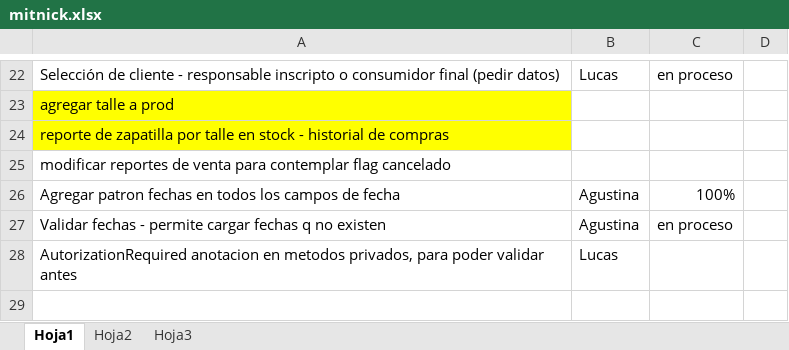
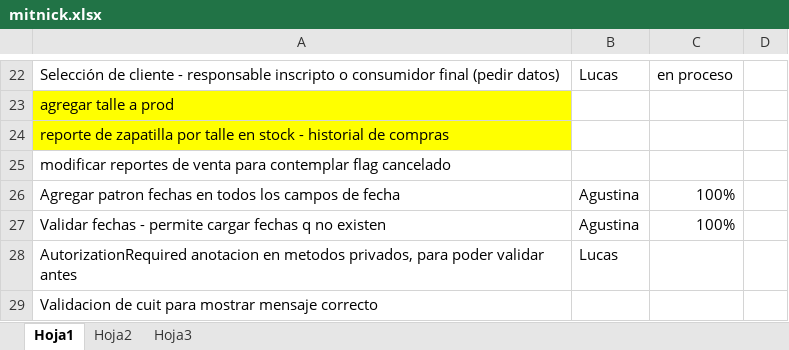
Before and after one commit to darios251/mitnick, an Excel workbook: mitnick.xlsx, sheet Hoja1, drawn as a sheet; only a part is shown, gaps mark what is left out; values as stored, in another font and other column widths than the file's, no borders; the diff names each change by its address in the sheet, - before the commit and + after, or states it on an @@ line.

Commit message:
Actualizacion de tarea completada

```diff
--- a/mitnick.xlsx (sheet Hoja1)
+++ b/mitnick.xlsx (sheet Hoja1)
-C27: en proceso
+C27: 100%
+row 29: Validacion de cuit para mostrar mensaje correcto
```
